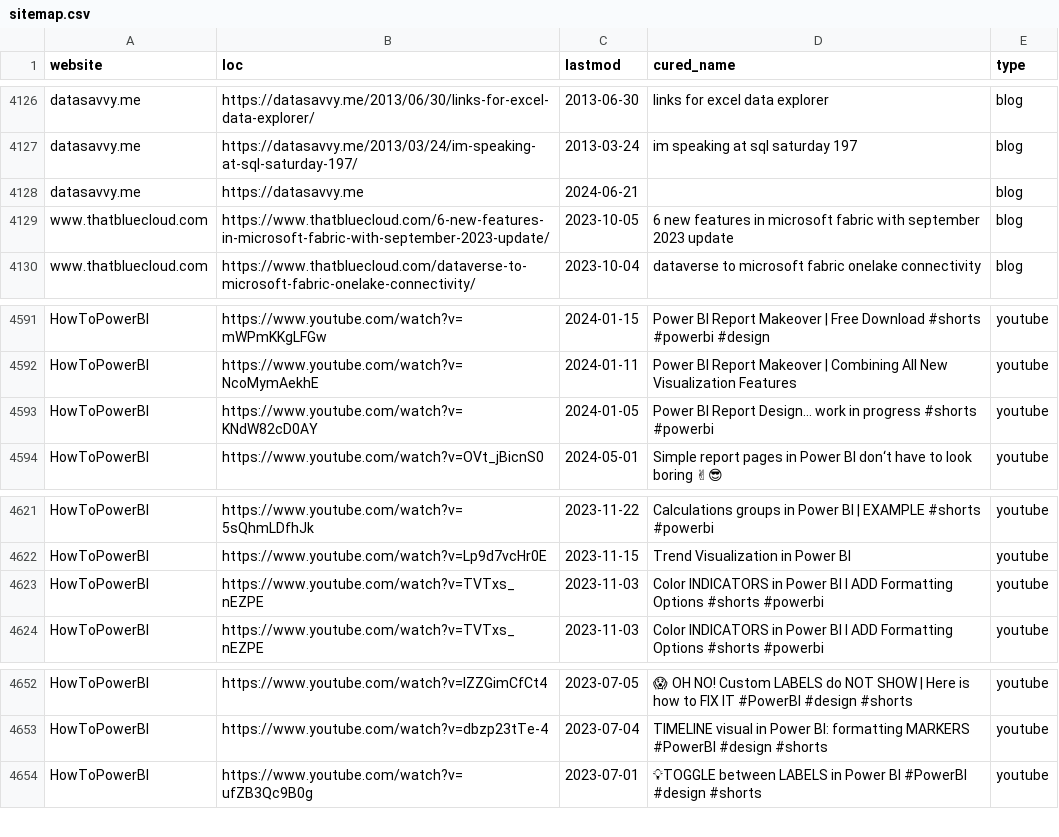
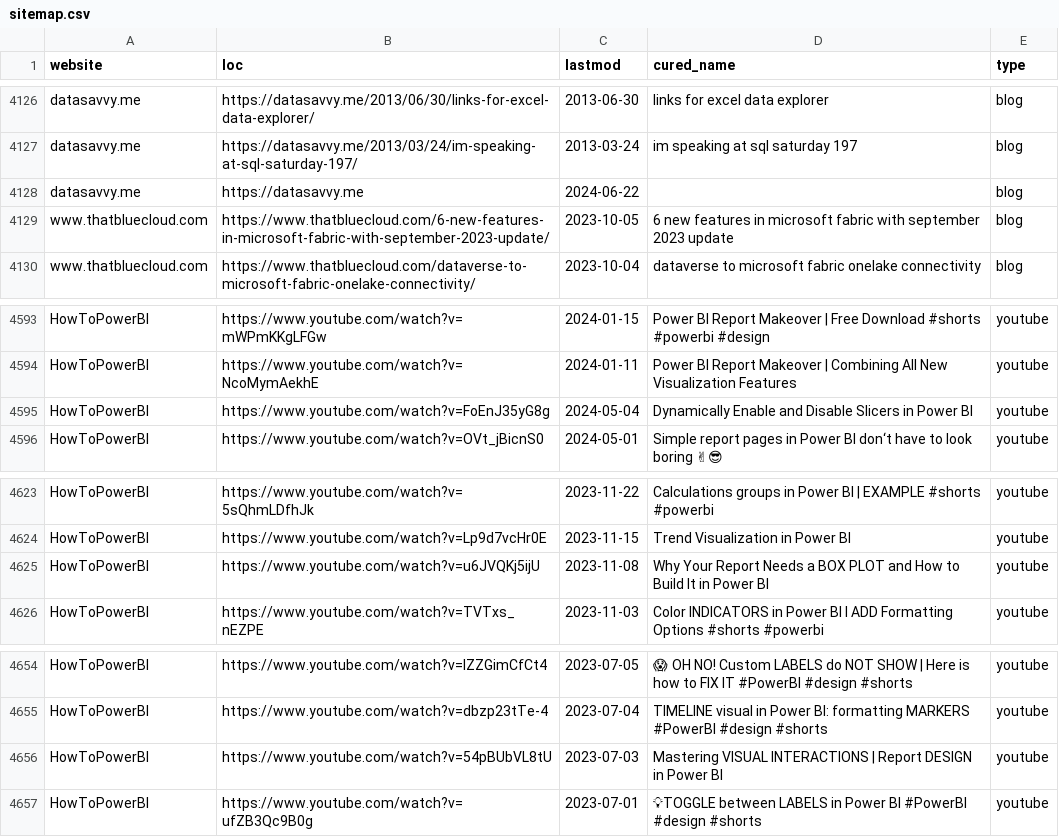
Before and after one commit to julian-passebecq/newsai_blue_scripts, a CSV file: newsai_script-main/data/sitemap.csv, drawn as a sheet; only a part is shown, gaps mark what is left out; addresses are those after the commit; the diff covers the shown part only; the diff names each change by its address in the sheet, - before the commit and + after, or states it on an @@ line.

```diff
--- a/newsai_script-main/data/sitemap.csv
+++ b/newsai_script-main/data/sitemap.csv
-C4128 (lastmod): 2024-06-21
+C4128 (lastmod): 2024-06-22
-B4595 (loc): https://www.youtube.com/watch?v=KNdW82cD0AY
+B4595 (loc): https://www.youtube.com/watch?v=FoEnJ35yG8g
-C4595 (lastmod): 2024-01-05
+C4595 (lastmod): 2024-05-04
-D4595 (cured_name): Power BI Report Design... work in progress #shorts #powerbi
+D4595 (cured_name): Dynamically Enable and Disable Slicers in Power BI
-B4625 (loc): https://www.youtube.com/watch?v=TVTxs_nEZPE
+B4625 (loc): https://www.youtube.com/watch?v=u6JVQKj5ijU
-C4625 (lastmod): 2023-11-03
+C4625 (lastmod): 2023-11-08
-D4625 (cured_name): Color INDICATORS in Power BI I ADD Formatting Options #shorts #powerbi
+D4625 (cured_name): Why Your Report Needs a BOX PLOT and How to Build It in Power BI
+row 4656: HowToPowerBI | https://www.youtube.com/watch?v=54pBUbVL8tU | 2023-07-03 | Mastering VISUAL INTERACTIONS | Report DESIGN in Power BI | youtube
```
Also changed, not shown: 9 added rows, 4 removed rows, 20 moved rows and 30 edited cells elsewhere in this file.
